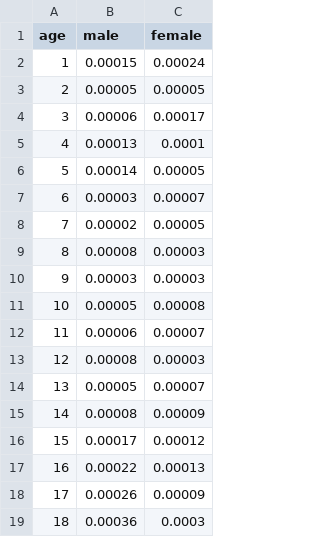
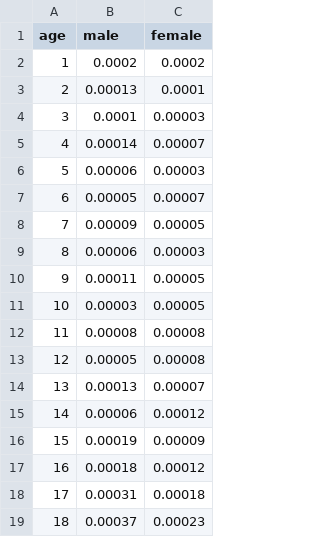
Before and after one commit to ronhandels/IPECAD, a CSV file: life_tables/lifetable_SE_2021.csv, drawn as a sheet; only a part is shown; the diff covers the shown part only.

```diff
--- a/life_tables/lifetable_SE_2021.csv
+++ b/life_tables/lifetable_SE_2021.csv
@@ -1,19 +1,19 @@
 age,male,female
-1,0.00015,0.00024
-2,0.00005,0.00005
-3,0.00006,0.00017
-4,0.00013,0.0001
-5,0.00014,0.00005
-6,0.00003,0.00007
-7,0.00002,0.00005
-8,0.00008,0.00003
-9,0.00003,0.00003
-10,0.00005,0.00008
-11,0.00006,0.00007
-12,0.00008,0.00003
-13,0.00005,0.00007
-14,0.00008,0.00009
-15,0.00017,0.00012
-16,0.00022,0.00013
-17,0.00026,0.00009
-18,0.00036,0.0003
+1,0.0002,0.0002
+2,0.00013,0.0001
+3,0.0001,0.00003
+4,0.00014,0.00007
+5,0.00006,0.00003
+6,0.00005,0.00007
+7,0.00009,0.00005
+8,0.00006,0.00003
+9,0.00011,0.00005
+10,0.00003,0.00005
+11,0.00008,0.00008
+12,0.00005,0.00008
+13,0.00013,0.00007
+14,0.00006,0.00012
+15,0.00019,0.00009
+16,0.00018,0.00012
+17,0.00031,0.00018
+18,0.00037,0.00023
```
Also changed, not shown: 161 edited cells elsewhere in this file, 10 other files.
